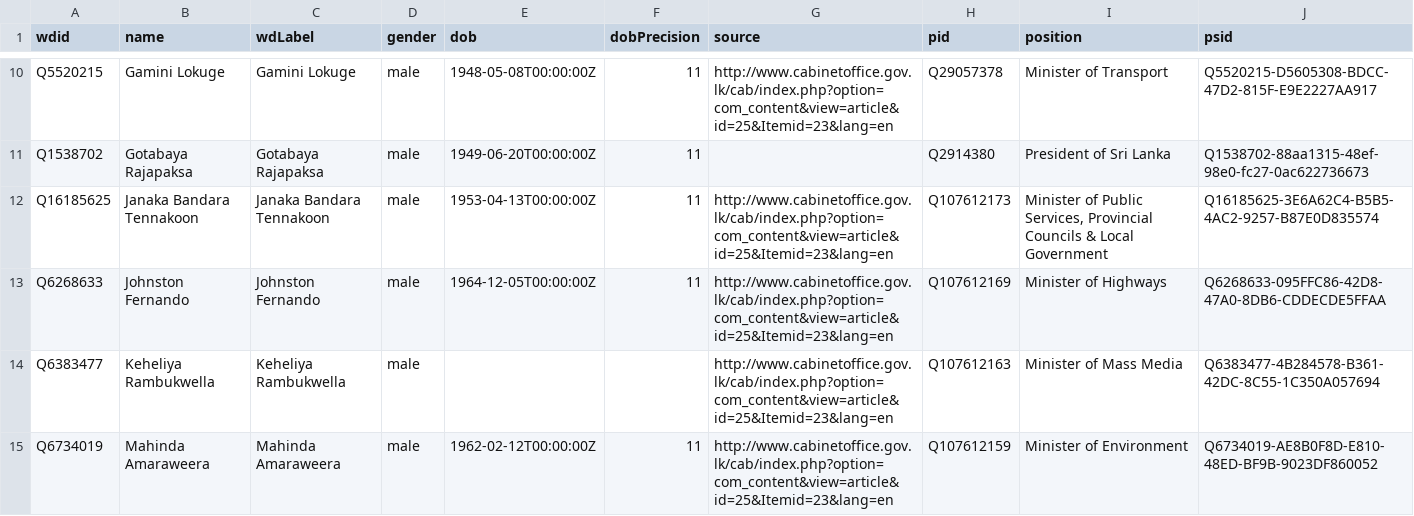
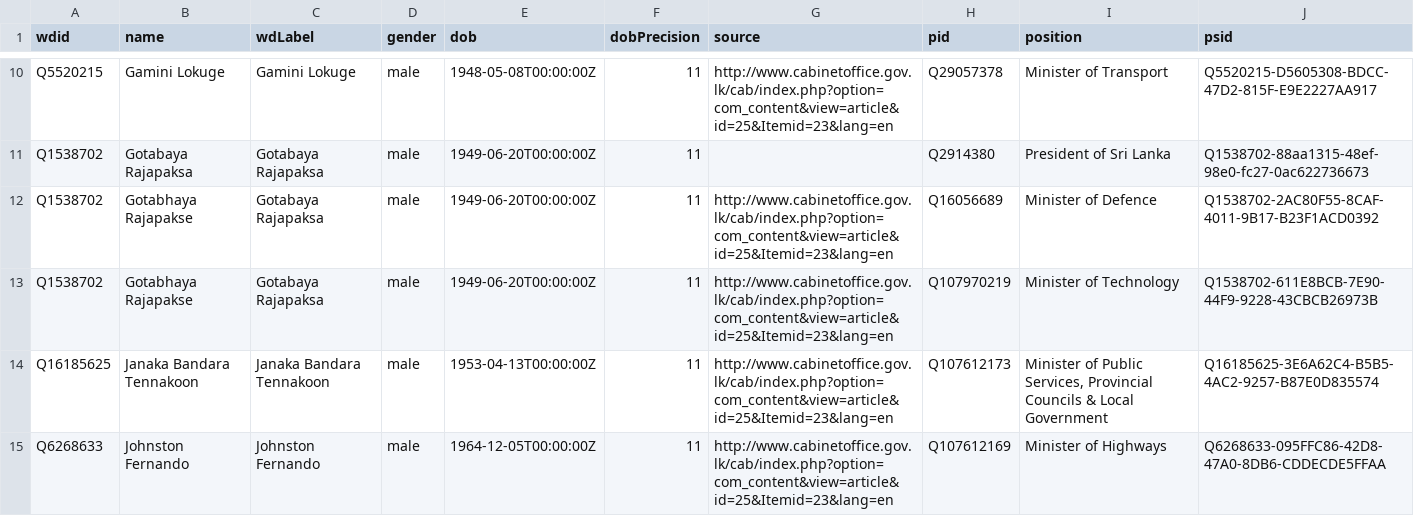
Before and after one commit to every-politician-scrapers/sri-lanka-cabinet, a CSV file: data/wikidata.csv, drawn as a sheet; only a part is shown, gaps mark what is left out; the shorter side is filled out with more unchanged rows; the diff names each change by its address in the sheet, - before the commit and + after, or states it on an @@ line.

Commit message:
refresh data

```diff
--- a/data/wikidata.csv
+++ b/data/wikidata.csv
+row 12: Q1538702 | Gotabhaya Rajapakse | Gotabaya Rajapaksa | male | 1949-06-20T00:00:00Z | 11 | http://www.cabinetoffice.gov.lk/cab/index.php?option=com_content&view=article&id=25&Itemid=23&lang=en | Q16056689 | Minister of Defence | Q1538702-2AC80F55-8CAF-4011-9B17-B23F1ACD0392
+row 13: Q1538702 | Gotabhaya Rajapakse | Gotabaya Rajapaksa | male | 1949-06-20T00:00:00Z | 11 | http://www.cabinetoffice.gov.lk/cab/index.php?option=com_content&view=article&id=25&Itemid=23&lang=en | Q107970219 | Minister of Technology | Q1538702-611E8BCB-7E90-44F9-9228-43CBCB26973B
```
Also changed, not shown: 1 other file.
